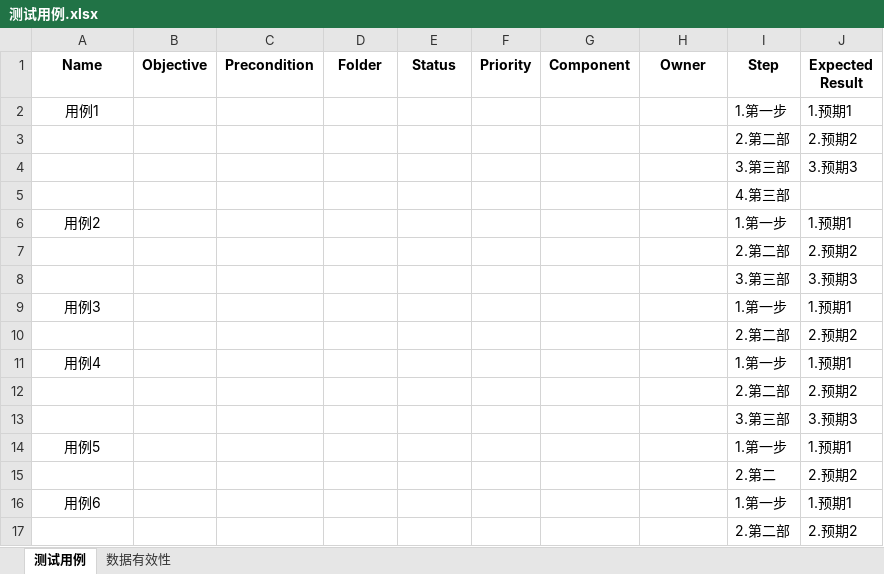
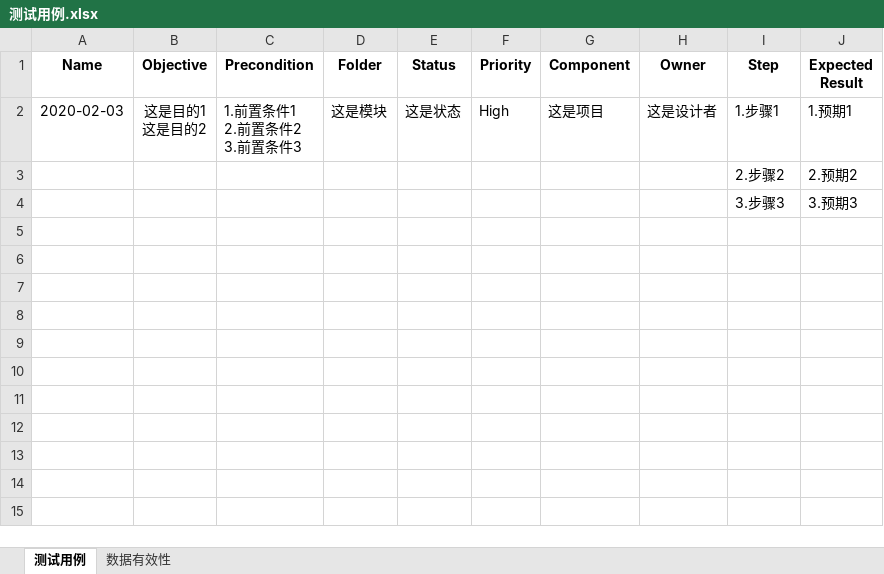
Before and after one commit to pyqone/autest, an Excel workbook: Result/测试用例.xlsx, sheet 测试用例, drawn as a sheet; values as stored, in another font and other column widths than the file's, no borders; removed rows and columns are numbered as before the commit, all else as after; ↵ is a line break in a cell; the diff names each change by its address in the sheet, - before the commit and + after, or states it on an @@ line.

```diff
--- a/Result/测试用例.xlsx (sheet 测试用例)
+++ b/Result/测试用例.xlsx (sheet 测试用例)
-row 2: 用例1 |  |  |  |  |  |  |  | 1.第一步 | 1.预期1
-row 3:  |  |  |  |  |  |  |  | 2.第二部 | 2.预期2
-row 4:  |  |  |  |  |  |  |  | 3.第三部 | 3.预期3
-row 5:  |  |  |  |  |  |  |  | 4.第三部
-row 6: 用例2 |  |  |  |  |  |  |  | 1.第一步 | 1.预期1
-row 7:  |  |  |  |  |  |  |  | 2.第二部 | 2.预期2
-row 8:  |  |  |  |  |  |  |  | 3.第三部 | 3.预期3
-row 9: 用例3 |  |  |  |  |  |  |  | 1.第一步 | 1.预期1
-row 10:  |  |  |  |  |  |  |  | 2.第二部 | 2.预期2
-row 11: 用例4 |  |  |  |  |  |  |  | 1.第一步 | 1.预期1
+row 2: 2020-02-03 | 这是目的1 ↵ 这是目的2 | 1.前置条件1 ↵ 2.前置条件2 ↵ 3.前置条件3 | 这是模块 | 这是状态 | High | 这是项目 | 这是设计者 | 1.步骤1 | 1.预期1
-I3 (Step): 2.第二部
+I3 (Step): 2.步骤2
-I4 (Step): 3.第三部
+I4 (Step): 3.步骤3
-row 14: 用例5 |  |  |  |  |  |  |  | 1.第一步 | 1.预期1
-row 15:  |  |  |  |  |  |  |  | 2.第二 | 2.预期2
-row 16: 用例6 |  |  |  |  |  |  |  | 1.第一步 | 1.预期1
-row 17:  |  |  |  |  |  |  |  | 2.第二部 | 2.预期2
```
Also changed, not shown: 15 other files.
